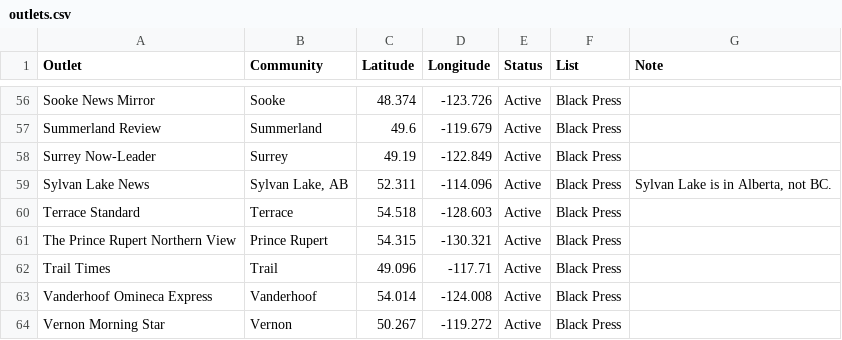
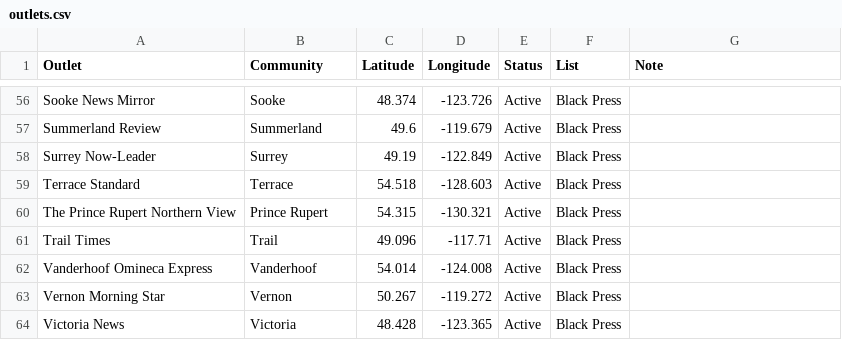
Before and after one commit to sushicouncil-ai/nmc-bc-map, a CSV file: outlets.csv, drawn as a sheet; only a part is shown, gaps mark what is left out; the shorter side is filled out with more unchanged rows.

```diff
--- a/outlets.csv
+++ b/outlets.csv
@@ -58,3 +58,2 @@
 "Surrey Now-Leader","Surrey","49.19","-122.849","Active","Black Press",""
-"Sylvan Lake News","Sylvan Lake, AB","52.311","-114.096","Active","Black Press","Sylvan Lake is in Alberta, not BC."
 "Terrace Standard","Terrace","54.518","-128.603","Active","Black Press",""
```
Also changed, not shown: 1 other file.
